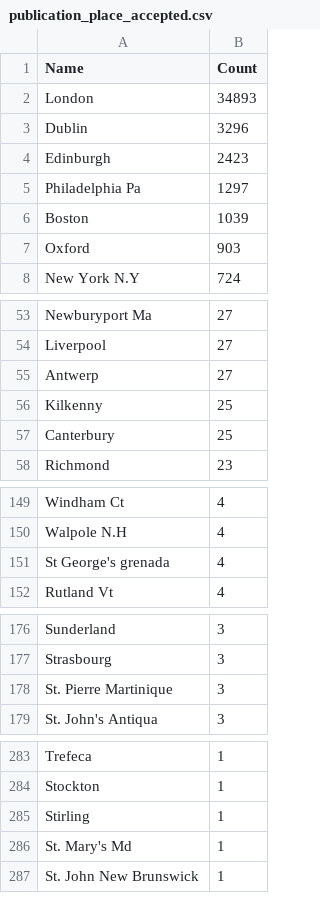
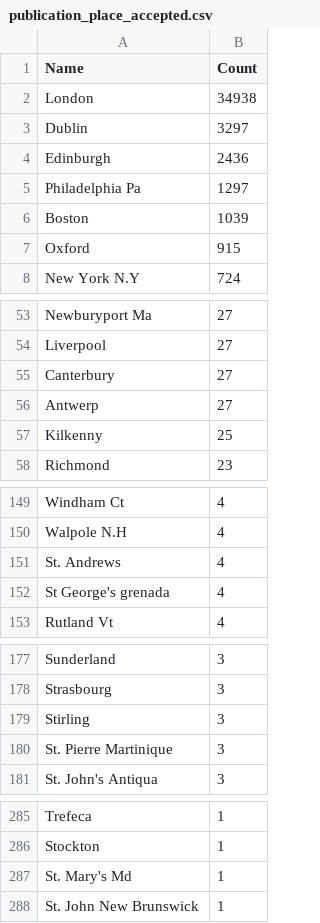
Before and after one commit to COMHIS/estc, a CSV file: inst/examples/output.tables/publication_place_accepted.csv, drawn as a sheet; only a part is shown, gaps mark what is left out; the diff covers the shown part only.

```diff
--- a/inst/examples/output.tables/publication_place_accepted.csv
+++ b/inst/examples/output.tables/publication_place_accepted.csv
@@ -1,8 +1,8 @@
 Name	Count
-London	34893
-Dublin	3296
-Edinburgh	2423
+London	34938
+Dublin	3297
+Edinburgh	2436
 Philadelphia Pa	1297
 Boston	1039
-Oxford	903
+Oxford	915
 New York N.Y	724
@@ -54,5 +54,5 @@ Newburyport Ma	27
 Liverpool	27
+Canterbury	27
 Antwerp	27
 Kilkenny	25
-Canterbury	25
 Richmond	23
@@ -150,2 +150,3 @@ Windham Ct	4
 Walpole N.H	4
+St. Andrews	4
 St George's grenada	4
@@ -177,2 +178,3 @@ Sunderland	3
 Strasbourg	3
+Stirling	3
 St. Pierre Martinique	3
@@ -284,3 +286,2 @@ Trefeca	1
 Stockton	1
-Stirling	1
 St. Mary's Md	1
```
Also changed, not shown: 1 added row and 1 removed row elsewhere in this file, inst/examples/output.tables/country_accepted.csv, inst/examples/output.tables/publication_place_conversions.csv, 23 other files.
